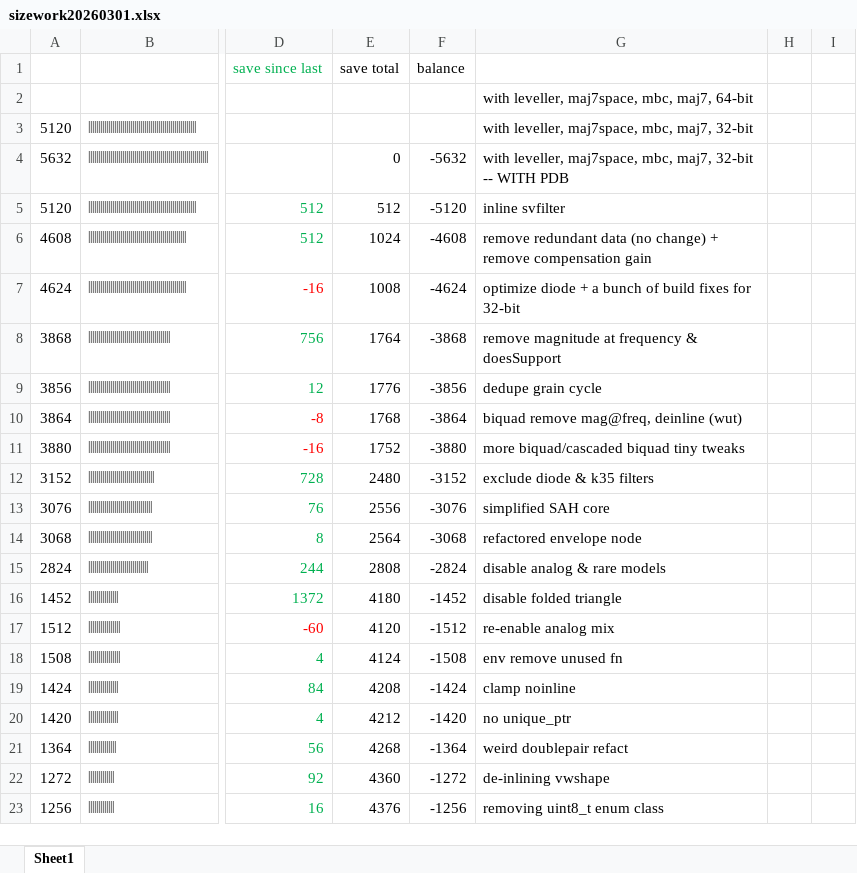
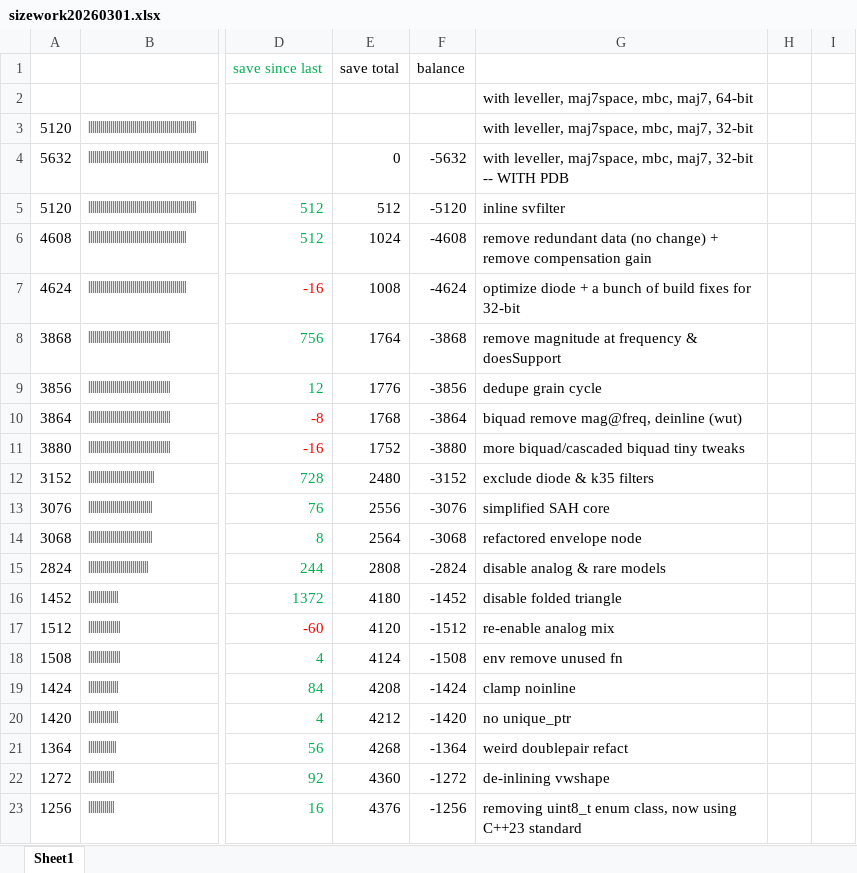
Before and after one commit to thenfour/WaveSabre, an Excel workbook: sizework20260301.xlsx, sheet Sheet1, drawn as a sheet; only a part is shown, gaps mark what is left out; values as stored, in another font and other column widths than the file's, no borders; the diff names each change by its address in the sheet, - before the commit and + after, or states it on an @@ line.

```diff
--- a/sizework20260301.xlsx (sheet Sheet1)
+++ b/sizework20260301.xlsx (sheet Sheet1)
-G23: removing uint8_t enum class
+G23: removing uint8_t enum class, now using C++23 standard
```
Also changed, not shown: 5 other files.
